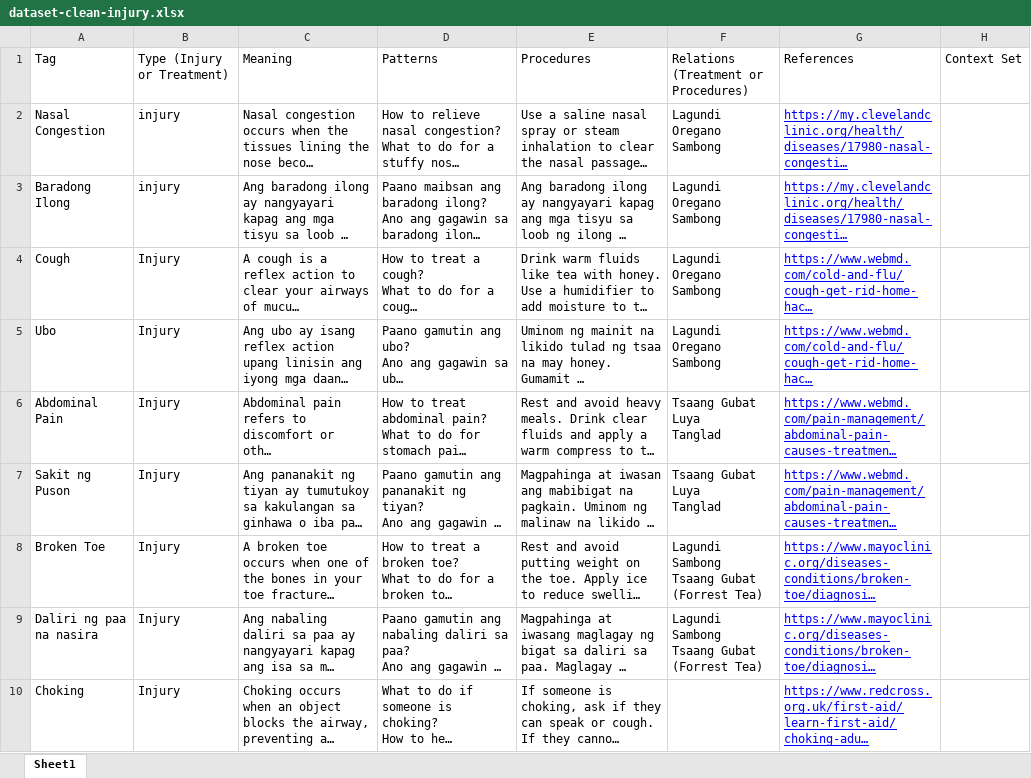
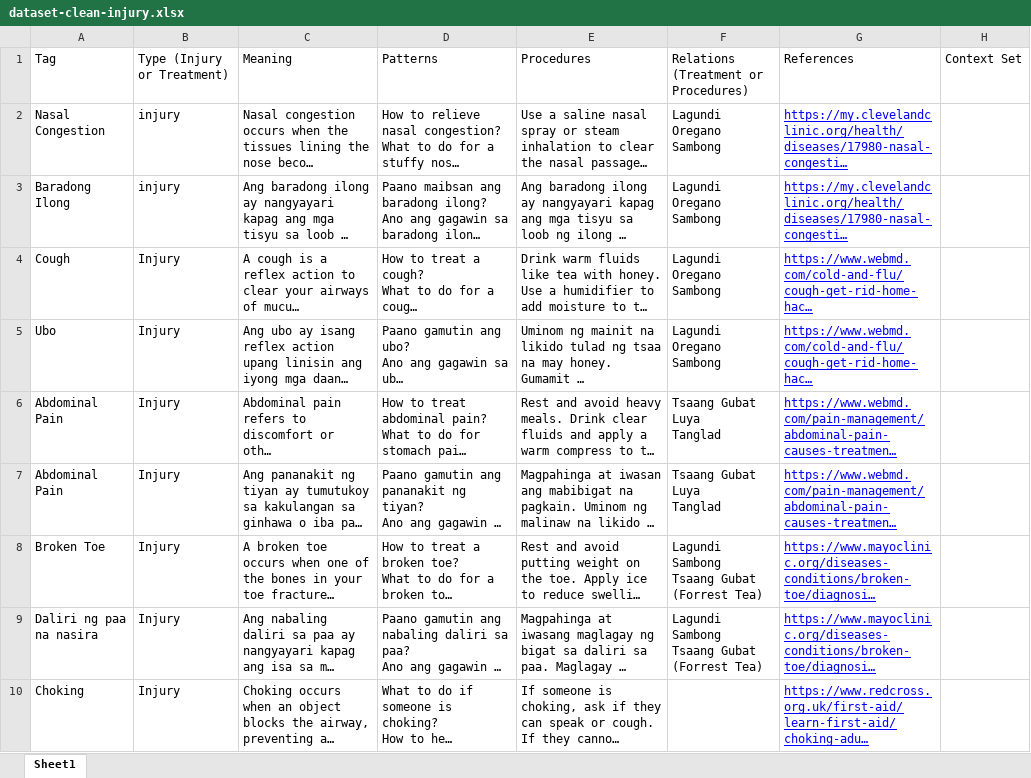
Before and after one commit to ctvnjhnrmmlp/lifeline-angel, an Excel workbook: api/text-model-test/dataset-clean-injury.xlsx, sheet Sheet1, drawn as a sheet; only a part is shown; long unchanged cells end in …; values as stored, in another font and other column widths than the file's, no borders; charts and pictures not drawn; the diff covers the shown part only; the diff names each change by its address in the sheet, - before the commit and + after, or states it on an @@ line.

```diff
--- a/api/text-model-test/dataset-clean-injury.xlsx (sheet Sheet1)
+++ b/api/text-model-test/dataset-clean-injury.xlsx (sheet Sheet1)
-A7: Sakit ng Puson
+A7: Abdominal Pain
```
Also changed, not shown: 33 added rows elsewhere in this sheet, api/text-model-test/dataset-clean-treatment.xlsx, 9 other files.
